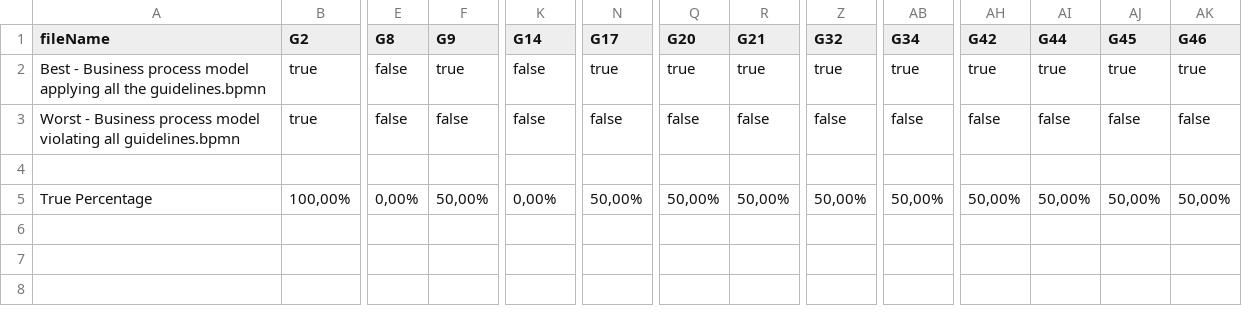
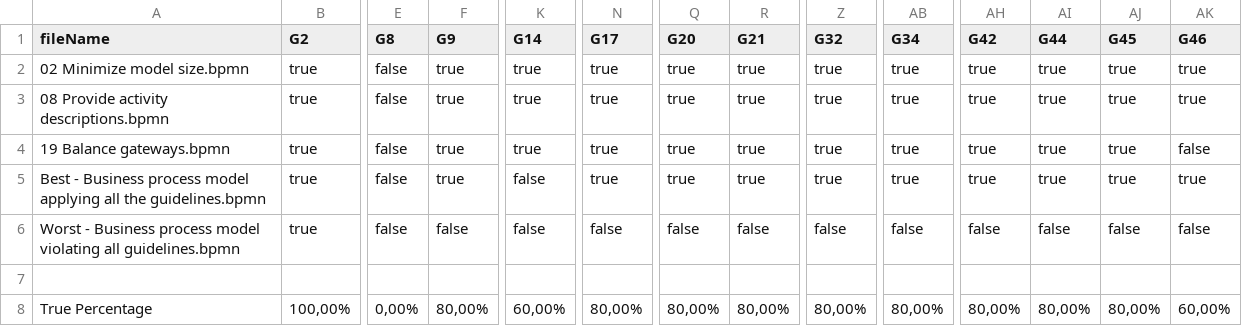
Before and after one commit to manuolivercam/bpmn-inspector, a CSV file: src/main/resources/bpmnGuidelinesOutput/bpmn_guidelines.csv, drawn as a sheet; only a part is shown, gaps mark what is left out; addresses are those after the commit; rows hold the shown columns only; the diff names each change by its address in the sheet, - before the commit and + after, or states it on an @@ line.

```diff
--- a/src/main/resources/bpmnGuidelinesOutput/bpmn_guidelines.csv
+++ b/src/main/resources/bpmnGuidelinesOutput/bpmn_guidelines.csv
+row 2: 02 Minimize model size.bpmn | true | false | true | true | true | true | true | true | true | true | true | true | true
+row 3: 08 Provide activity descriptions.bpmn | true | false | true | true | true | true | true | true | true | true | true | true | true
+row 4: 19 Balance gateways.bpmn | true | false | true | true | true | true | true | true | true | true | true | true | false
-F8 (G9): 50,00%
+F8 (G9): 80,00%
-K8 (G14): 0,00%
+K8 (G14): 60,00%
-N8 (G17): 50,00%
+N8 (G17): 80,00%
-Q8 (G20): 50,00%
+Q8 (G20): 80,00%
-R8 (G21): 50,00%
+R8 (G21): 80,00%
-Z8 (G32): 50,00%
+Z8 (G32): 80,00%
-AB8 (G34): 50,00%
+AB8 (G34): 80,00%
-AH8 (G42): 50,00%
+AH8 (G42): 80,00%
-AI8 (G44): 50,00%
+AI8 (G44): 80,00%
-AJ8 (G45): 50,00%
+AJ8 (G45): 80,00%
-AK8 (G46): 50,00%
+AK8 (G46): 60,00%
```
Also changed, not shown: src/main/resources/bpmnCounterOutput/bpmn_combinedSets.csv, 6 other files.
